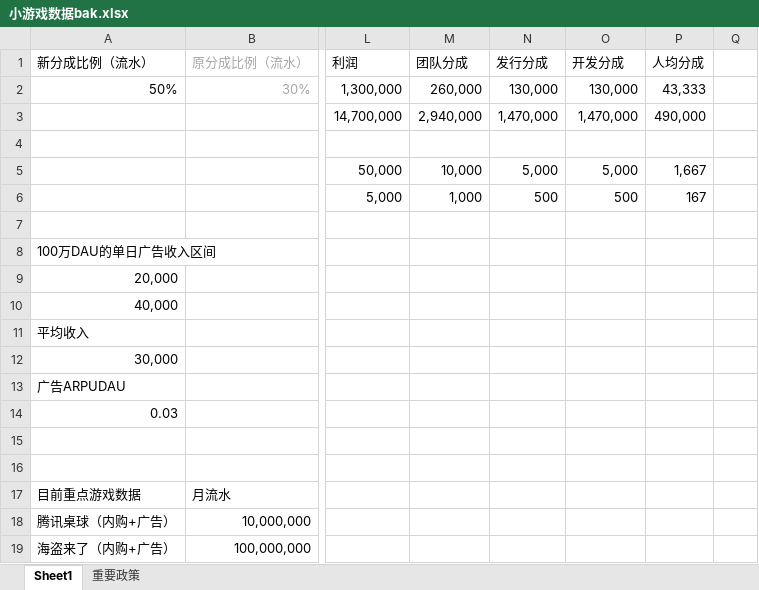
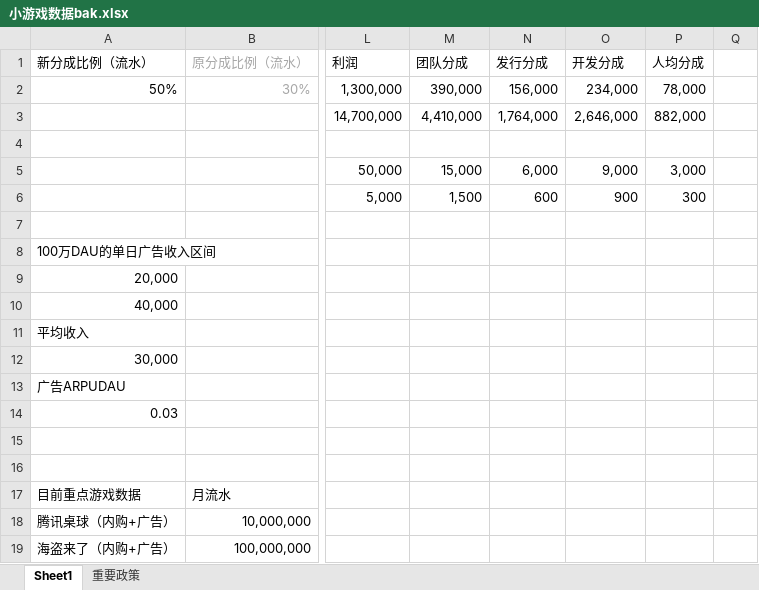
Before and after one commit to Gaolbirdy/Lab, an Excel workbook: 小游戏数据bak.xlsx, sheet Sheet1, drawn as a sheet; only a part is shown, gaps mark what is left out; values as stored, in another font and other column widths than the file's, no borders; charts and pictures not drawn; the diff names each change by its address in the sheet, - before the commit and + after, or states it on an @@ line.

Commit message:
commit

```diff
--- a/小游戏数据bak.xlsx (sheet Sheet1)
+++ b/小游戏数据bak.xlsx (sheet Sheet1)
-M2: 260,000
+M2: 390,000
-N2: 130,000
+N2: 156,000
-O2: 130,000
+O2: 234,000
-P2: 43,333
+P2: 78,000
-M3: 2,940,000
+M3: 4,410,000
-N3: 1,470,000
+N3: 1,764,000
-O3: 1,470,000
+O3: 2,646,000
-P3: 490,000
+P3: 882,000
-M5: 10,000
+M5: 15,000
-N5: 5,000
+N5: 6,000
-O5: 5,000
+O5: 9,000
-P5: 1,667
+P5: 3,000
-M6: 1,000
+M6: 1,500
-N6: 500
+N6: 600
-O6: 500
+O6: 900
-P6: 167
+P6: 300
```
